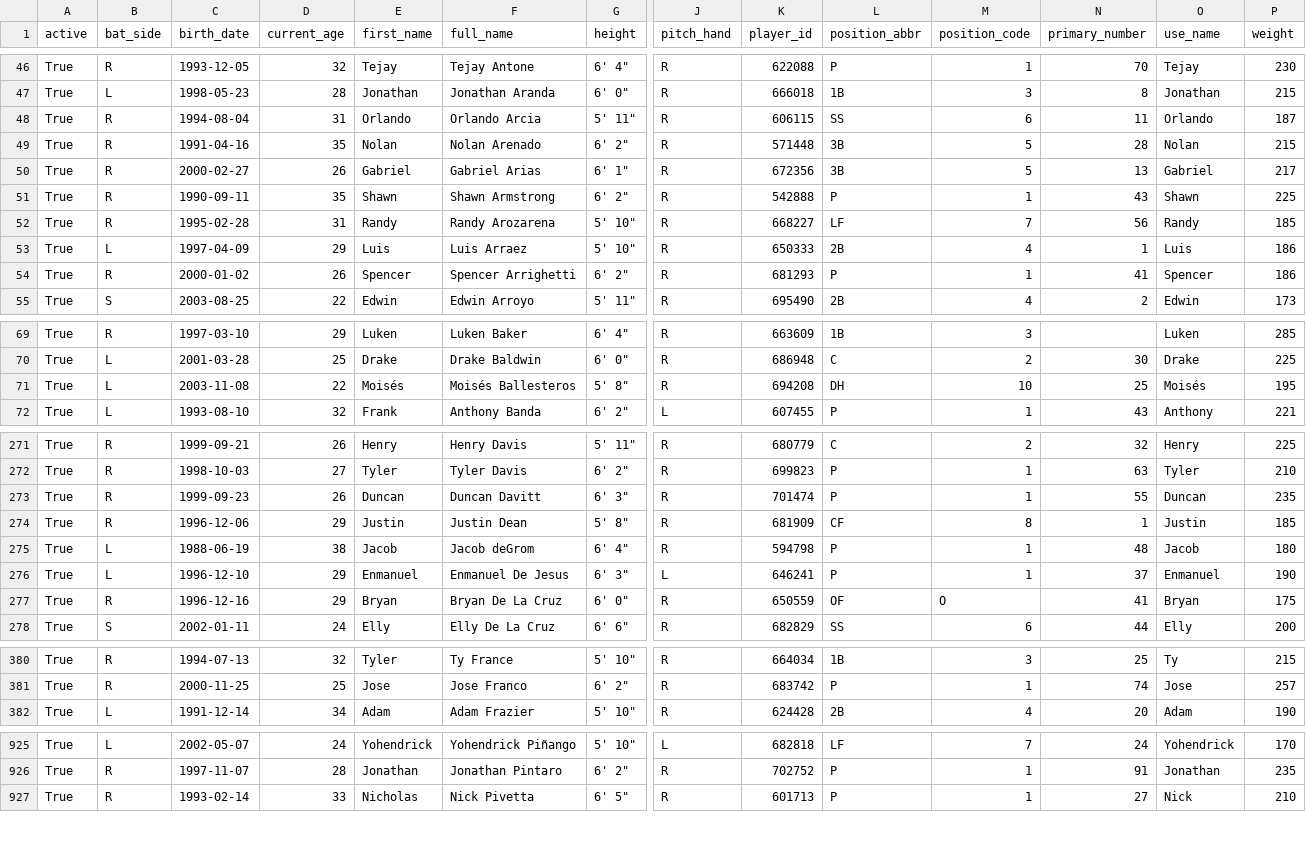
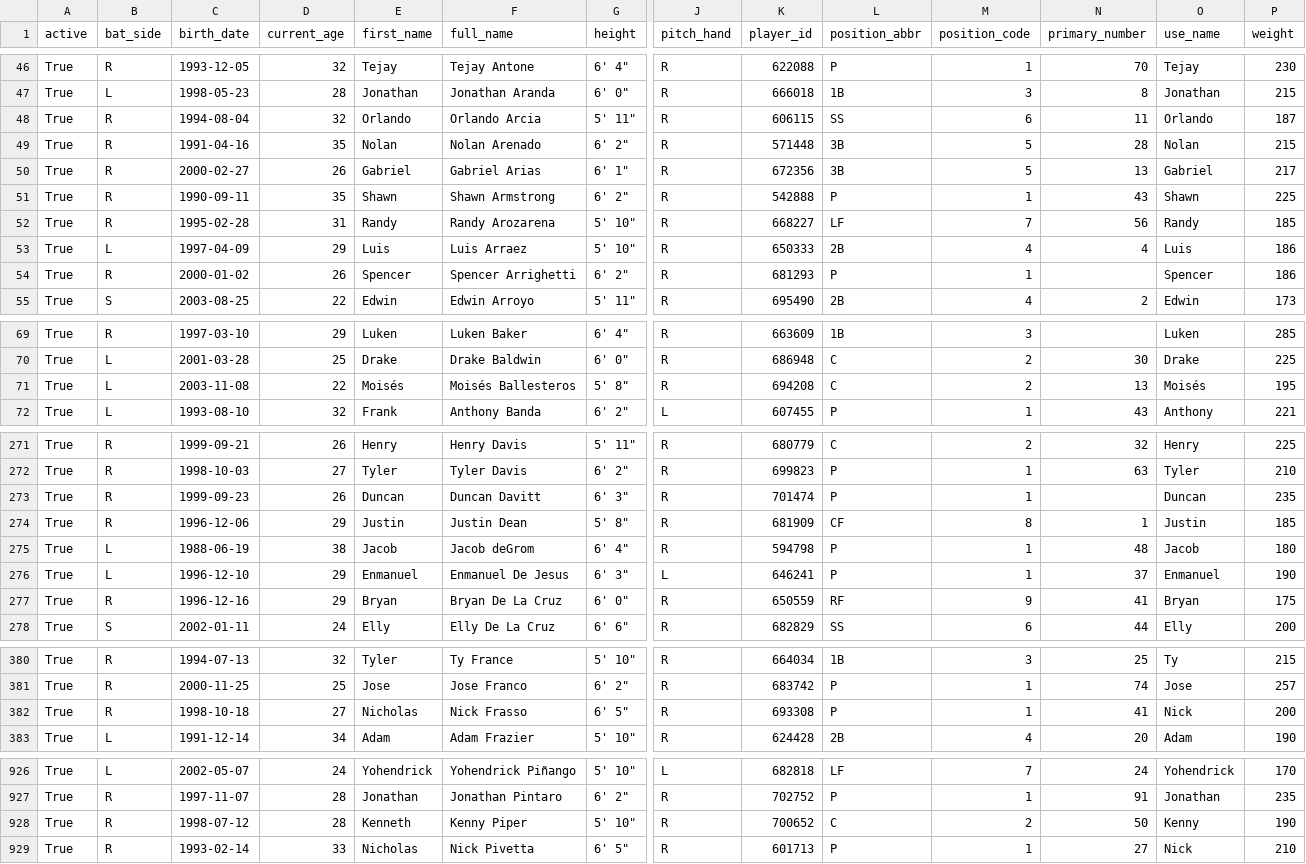
Before and after one commit to fuku8/mlb-data, a CSV file: data/players.csv, drawn as a sheet; only a part is shown, gaps mark what is left out; rows hold the shown columns only; the diff covers the shown part only; the diff names each change by its address in the sheet, - before the commit and + after, or states it on an @@ line.

```diff
--- a/data/players.csv
+++ b/data/players.csv
-D48 (current_age): 31
+D48 (current_age): 32
-N53 (primary_number): 1
+N53 (primary_number): 4
-N54 (primary_number): 41
+N54 (primary_number): (empty)
-L71 (position_abbr): DH
+L71 (position_abbr): C
-M71 (position_code): 10
+M71 (position_code): 2
-N71 (primary_number): 25
+N71 (primary_number): 13
-N273 (primary_number): 55
+N273 (primary_number): (empty)
-L277 (position_abbr): OF
+L277 (position_abbr): RF
-M277 (position_code): O
+M277 (position_code): 9
+row 382: True | R | 1998-10-18 | 27 | Nicholas | Nick Frasso | 6' 5" | R | 693308 | P | 1 | 41 | Nick | 200
+row 928: True | R | 1998-07-12 | 28 | Kenneth | Kenny Piper | 5' 10" | R | 700652 | C | 2 | 50 | Kenny | 190
```
Also changed, not shown: 64 edited cells elsewhere in this file, data/player_fielding.csv, data/player_hitting.csv, 5 other files.
